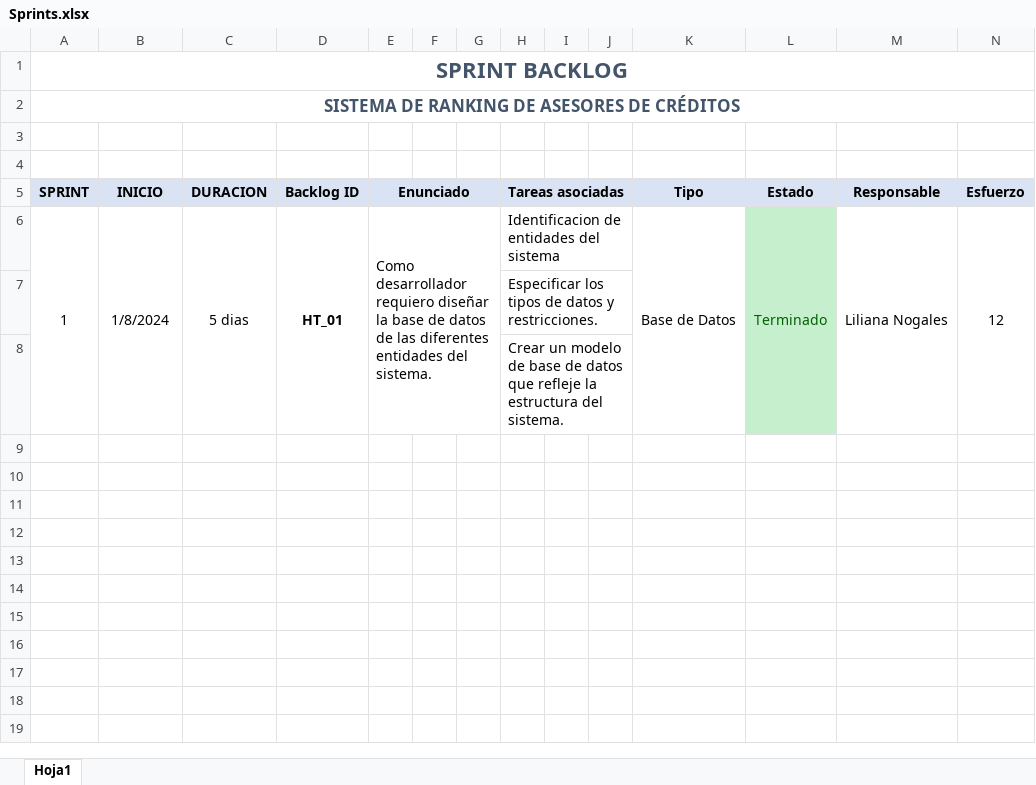
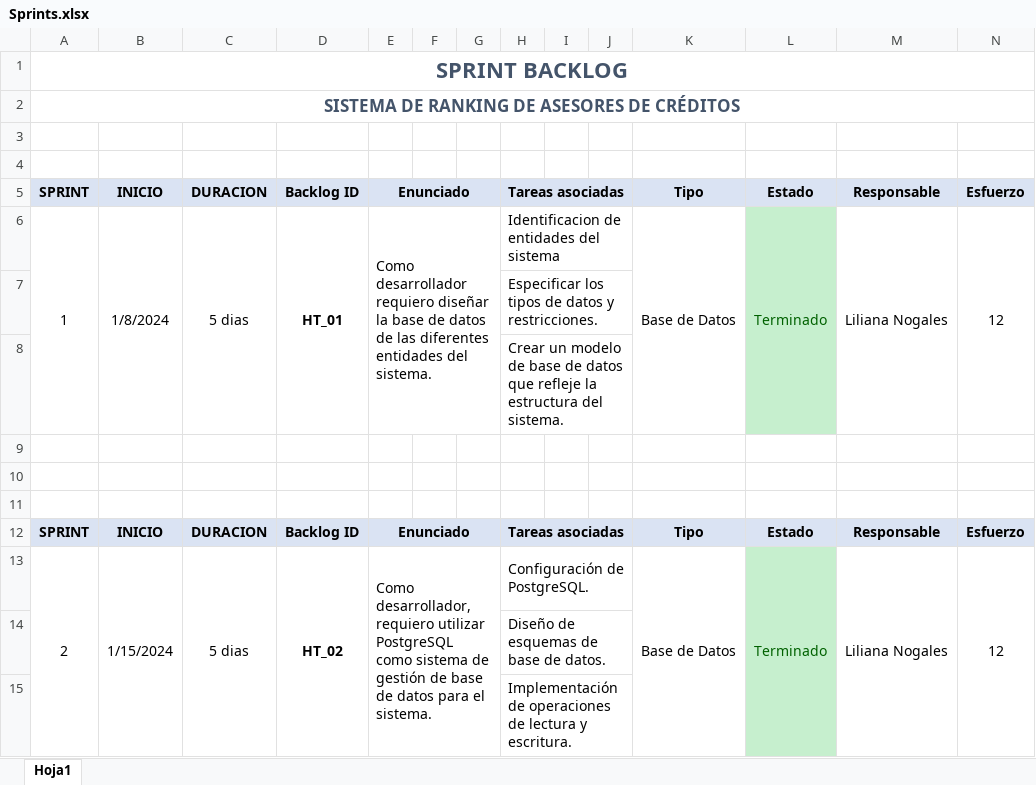
Before and after one commit to lilync2001/RankingBank, an Excel workbook: Documentación/Sprints.xlsx, sheet Hoja1, drawn as a sheet; values as stored, in another font and other column widths than the file's, no borders; the diff names each change by its address in the sheet, - before the commit and + after, or states it on an @@ line.

Commit message:
Construccion de rutas para operaciones CRUD

```diff
--- a/Documentación/Sprints.xlsx (sheet Hoja1)
+++ b/Documentación/Sprints.xlsx (sheet Hoja1)
+row 9: (empty)
+row 10: (empty)
+row 11: (empty)
+row 12: SPRINT | INICIO | DURACION | Backlog ID | Enunciado |  |  | Tareas asociadas |  |  | Tipo | Estado | Responsable | Esfuerzo
+row 13: 2 | 1/15/2024 | 5 dias | HT_02 | Como desarrollador, requiero utilizar PostgreSQL como sistema de gestión de base de datos para el sistema. |  |  | Configuración de PostgreSQL. |  |  | Base de Datos | Terminado | Liliana Nogales | 12
+row 14:  |  |  |  |  |  |  | Diseño de esquemas de base de datos.
+row 15:  |  |  |  |  |  |  | Implementación de operaciones de lectura y escritura.
```
Also changed, not shown: Documentación/PRODUCT_BACKLOG.xlsx, 19 other files.
